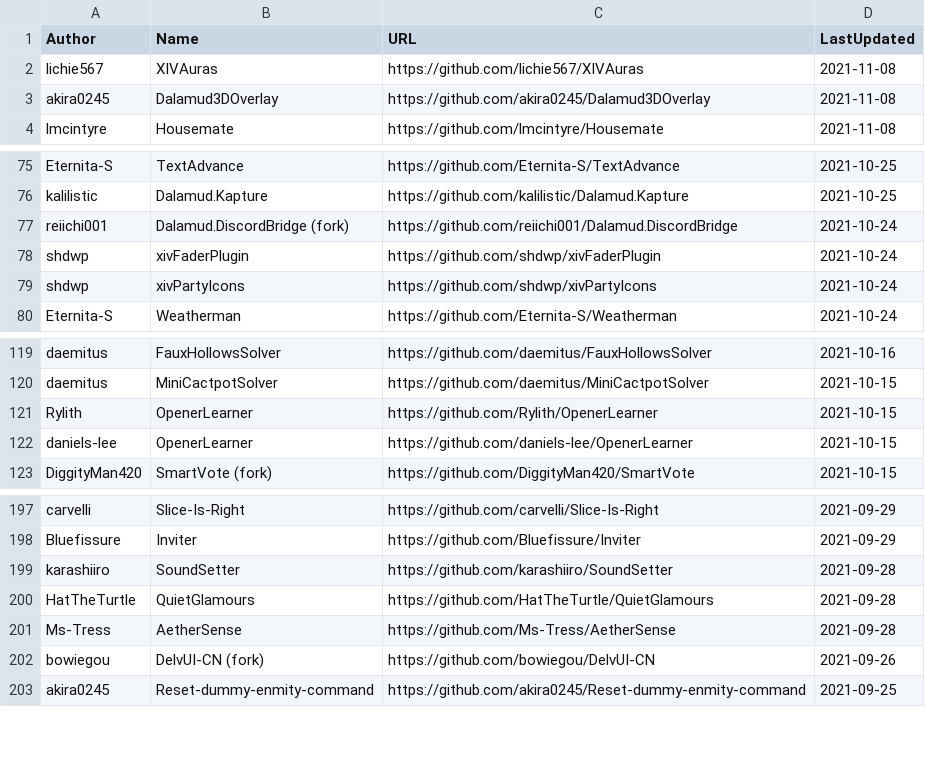
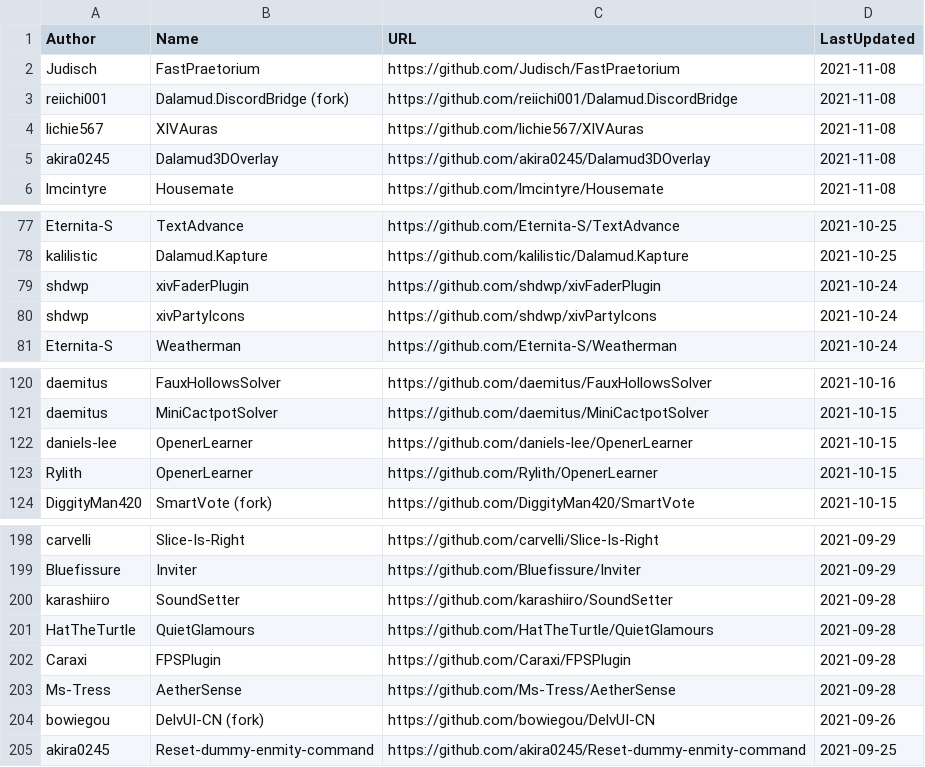
Before and after one commit to kalilistic/xivplugins, a CSV file: docs/_data/repos.csv, drawn as a sheet; only a part is shown, gaps mark what is left out.

```diff
--- a/docs/_data/repos.csv
+++ b/docs/_data/repos.csv
@@ -1,2 +1,4 @@
 Author,Name,URL,LastUpdated
+Judisch,FastPraetorium,https://github.com/Judisch/FastPraetorium,2021-11-08
+reiichi001,Dalamud.DiscordBridge (fork),https://github.com/reiichi001/Dalamud.DiscordBridge,2021-11-08
 lichie567,XIVAuras,https://github.com/lichie567/XIVAuras,2021-11-08
@@ -76,3 +78,2 @@ Eternita-S,TextAdvance,https://github.com/Eternita-S/TextAdvance,2021-10-25
 kalilistic,Dalamud.Kapture,https://github.com/kalilistic/Dalamud.Kapture,2021-10-25
-reiichi001,Dalamud.DiscordBridge (fork),https://github.com/reiichi001/Dalamud.DiscordBridge,2021-10-24
 shdwp,xivFaderPlugin,https://github.com/shdwp/xivFaderPlugin,2021-10-24
@@ -120,4 +121,4 @@ daemitus,FauxHollowsSolver,https://github.com/daemitus/FauxHollowsSolver,2021-10
 daemitus,MiniCactpotSolver,https://github.com/daemitus/MiniCactpotSolver,2021-10-15
+daniels-lee,OpenerLearner,https://github.com/daniels-lee/OpenerLearner,2021-10-15
 Rylith,OpenerLearner,https://github.com/Rylith/OpenerLearner,2021-10-15
-daniels-lee,OpenerLearner,https://github.com/daniels-lee/OpenerLearner,2021-10-15
 DiggityMan420,SmartVote (fork),https://github.com/DiggityMan420/SmartVote,2021-10-15
@@ -200,2 +201,3 @@ karashiiro,SoundSetter,https://github.com/karashiiro/SoundSetter,2021-09-28
 HatTheTurtle,QuietGlamours,https://github.com/HatTheTurtle/QuietGlamours,2021-09-28
+Caraxi,FPSPlugin,https://github.com/Caraxi/FPSPlugin,2021-09-28
 Ms-Tress,AetherSense,https://github.com/Ms-Tress/AetherSense,2021-09-28
```
